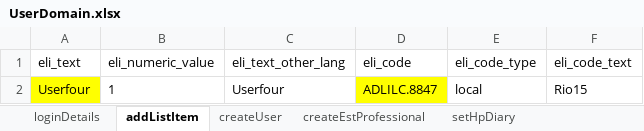
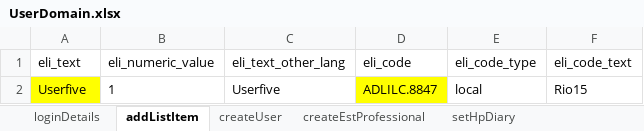
Before and after one commit to manojvyavahare27/C4Automation, an Excel workbook: ExcelFiles/UserDomain.xlsx, sheet addListItem, drawn as a sheet; values as stored, in another font and other column widths than the file's, no borders; the diff names each change by its address in the sheet, - before the commit and + after, or states it on an @@ line.

```diff
--- a/ExcelFiles/UserDomain.xlsx (sheet addListItem)
+++ b/ExcelFiles/UserDomain.xlsx (sheet addListItem)
-A2 (eli_text): Userfour
+A2 (eli_text): Userfive
-C2 (eli_text_other_lang): Userfour
+C2 (eli_text_other_lang): Userfive
```
Also changed, not shown: sheet createUser, 1 other file.
